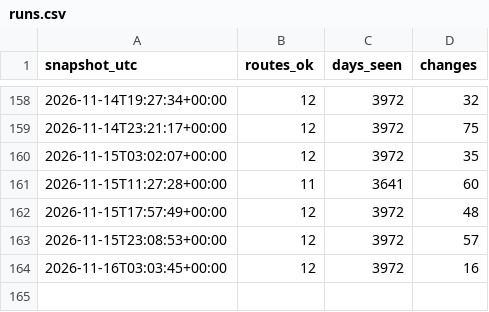
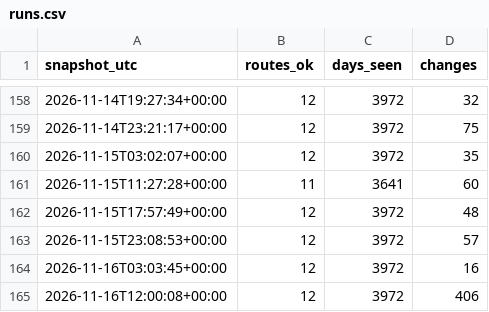
Before and after one commit to ShetlandJ/loganair-tracker, a CSV file: data/runs.csv, drawn as a sheet; only a part is shown, gaps mark what is left out; the diff names each change by its address in the sheet, - before the commit and + after, or states it on an @@ line.

```diff
--- a/data/runs.csv
+++ b/data/runs.csv
+row 165: 2026-11-16T12:00:08+00:00 | 12 | 3972 | 406
```
Also changed, not shown: 2 other files.
